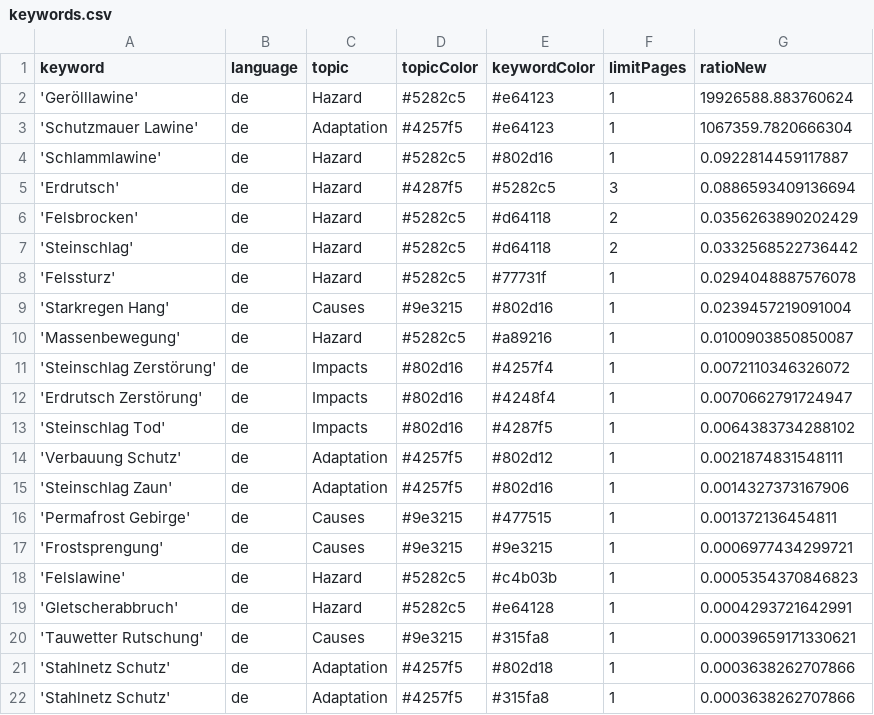
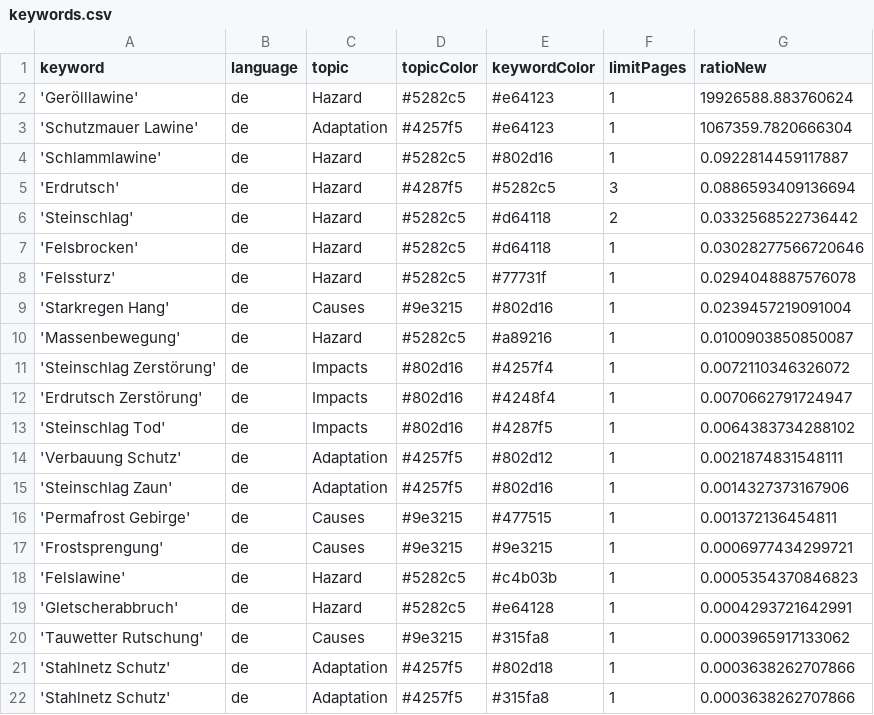
Before and after one commit to tapio-22-Digitale-Methoden-News/MassIsComing, a CSV file: keywords.csv, drawn as a sheet.

Commit message:
Commit from GitHub Actions (harvest:0.0)

```diff
--- a/keywords.csv
+++ b/keywords.csv
@@ -5,4 +5,4 @@ keyword,language,topic,topicColor,keywordColor,limitPages,ratioNew
 'Erdrutsch',de,Hazard,#4287f5,#5282c5,3,0.0886593409136694
-'Felsbrocken',de,Hazard,#5282c5,#d64118,2,0.0356263890202429
 'Steinschlag',de,Hazard,#5282c5,#d64118,2,0.0332568522736442
+'Felsbrocken',de,Hazard,#5282c5,#d64118,1,0.03028277566720646
 'Felssturz',de,Hazard,#5282c5,#77731f,1,0.0294048887576078
@@ -19,3 +19,3 @@ keyword,language,topic,topicColor,keywordColor,limitPages,ratioNew
 'Gletscherabbruch',de,Hazard,#5282c5,#e64128,1,0.0004293721642991
-'Tauwetter Rutschung',de,Causes,#9e3215,#315fa8,1,0.00039659171330621
+'Tauwetter Rutschung',de,Causes,#9e3215,#315fa8,1,0.0003965917133062
 'Stahlnetz Schutz',de,Adaptation,#4257f5,#802d18,1,0.0003638262707866
```
